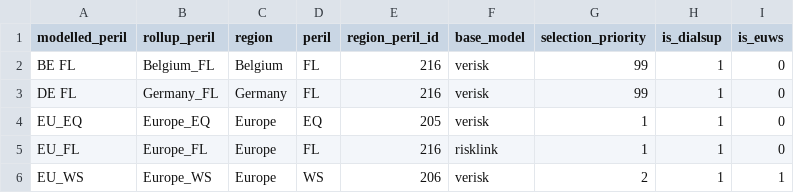
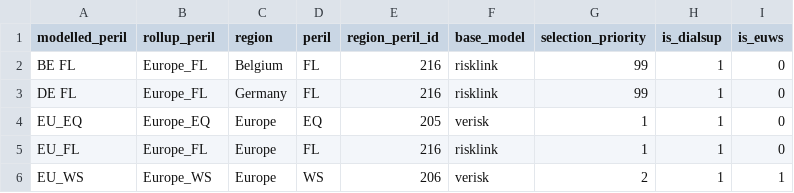
Before and after one commit to richardrh/rollup-dbt, a CSV file: data/seeds/business/perils.csv, drawn as a sheet; only a part is shown.

Commit message:
fix(seeds): align Europe Flood blend mapping

```diff
--- a/data/seeds/business/perils.csv
+++ b/data/seeds/business/perils.csv
@@ -1,4 +1,4 @@
 modelled_peril,rollup_peril,region,peril,region_peril_id,base_model,selection_priority,is_dialsup,is_euws
-BE FL,Belgium_FL,Belgium,FL,216,verisk,99,1,0
-DE FL,Germany_FL,Germany,FL,216,verisk,99,1,0
+BE FL,Europe_FL,Belgium,FL,216,risklink,99,1,0
+DE FL,Europe_FL,Germany,FL,216,risklink,99,1,0
 EU_EQ,Europe_EQ,Europe,EQ,205,verisk,1,1,0
```
Also changed, not shown: 1 other file.
